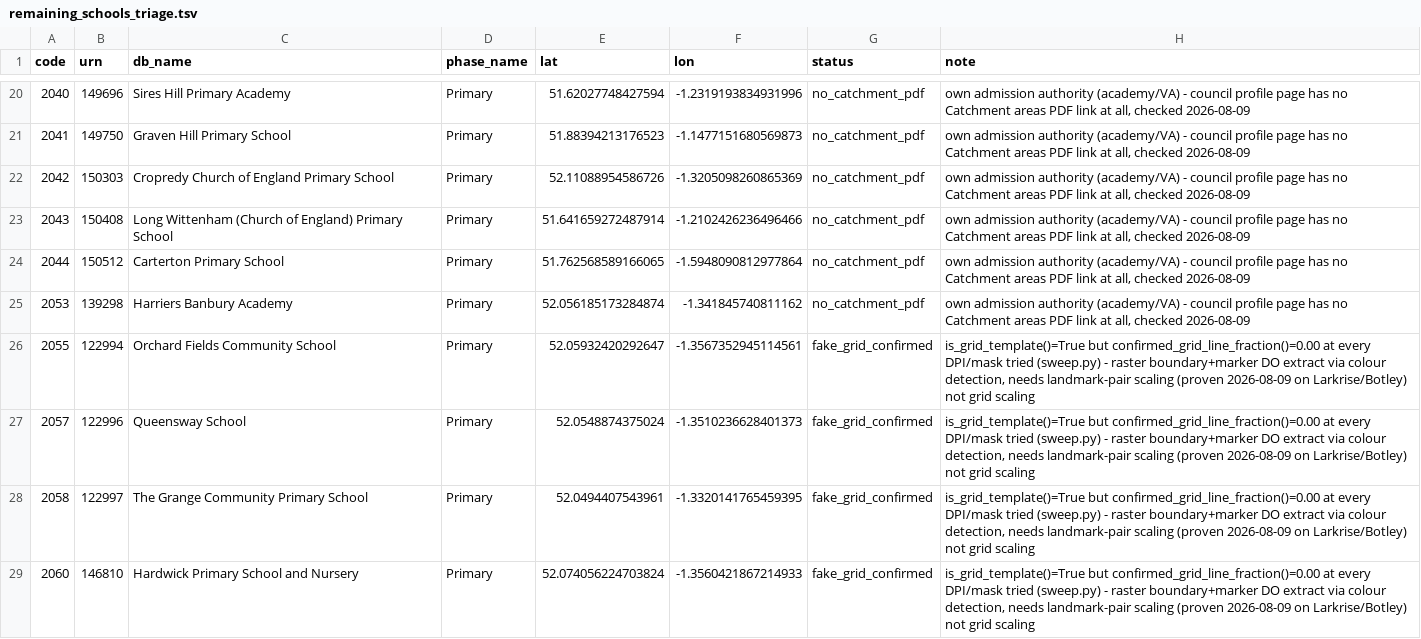
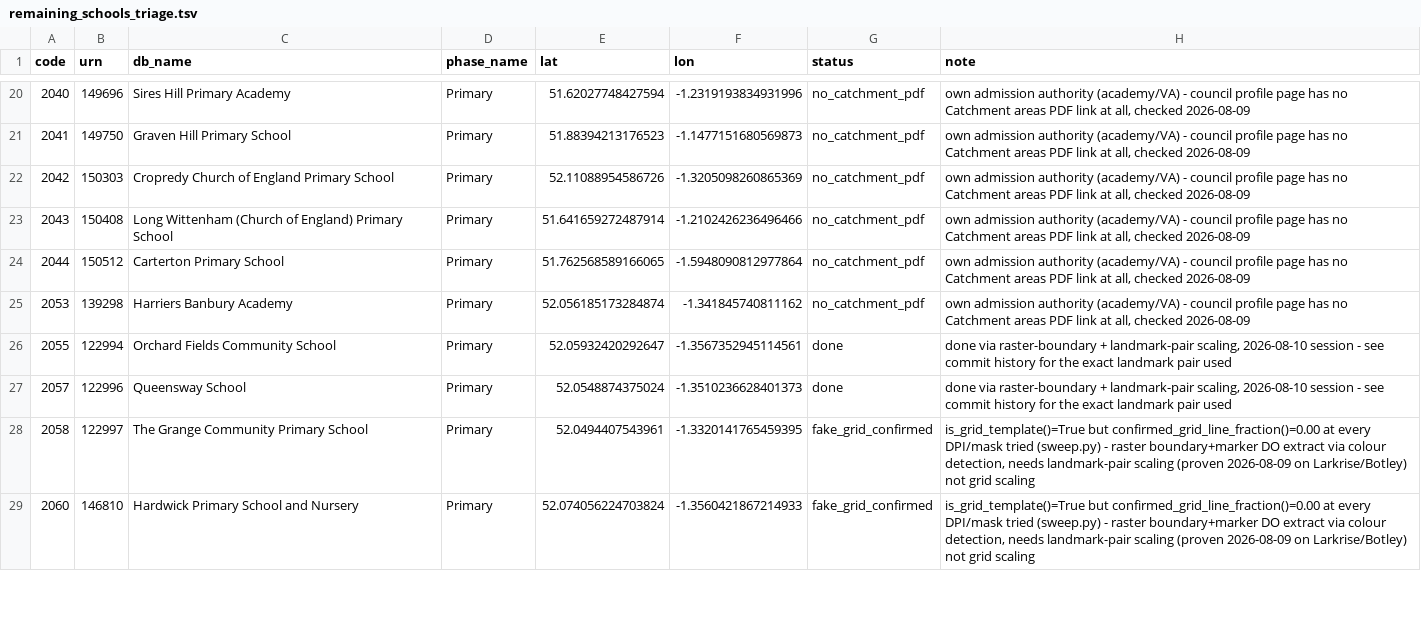
Before and after one commit to ynot-tony1/catchment-zone, a TSV file: data/digitized-catchments/oxfordshire/pipeline/remaining_schools_triage.tsv, drawn as a sheet; only a part is shown, gaps mark what is left out; the diff covers the shown part only.

Commit message:
Update PROJECT_STATUS.md and remaining_schools_triage.tsv with this session's Oxfordshire progress
Documents the 4 schools landed this session (Orchard Fields, Queensway,
Longfields, Glory Farm) and the short-vs-long-baseline landmark-pair
finding. Corrects 3 triage rows (John Henry Newman Academy, Rose Hill,
Windale) that were stale fake_grid_confirmed despite already being
present in the geojson from an earlier, previously-documented commit.
Updates Langford Village and Bure Park's notes with this session's
specific attempted-landmark findings.

Also includes a pnpm format:write pass over
oxfordshire_digitized_primary_catchments.geojson - re-serialising it
through Python changed the file's whitespace/line-wrapping but not one
coordinate value (verified: 0 geometry mismatches across all 156
features against the prior commit).

Oxfordshire: 178 -> 182 of 307 schools (156 primary + 26 secondary).
125 schools remain tracked in the triage file: 21 done, 17
fake_grid_confirmed (still-open landmark-pair candidates), 13
declined_or_open, 69 no_catchment_pdf.

```diff
--- a/data/digitized-catchments/oxfordshire/pipeline/remaining_schools_triage.tsv
+++ b/data/digitized-catchments/oxfordshire/pipeline/remaining_schools_triage.tsv
@@ -25,4 +25,4 @@ code	urn	db_name	phase_name	lat	lon	status	note
 2053	139298	Harriers Banbury Academy	Primary	52.056185173284874	-1.341845740811162	no_catchment_pdf	own admission authority (academy/VA) - council profile page has no Catchment areas PDF link at all, checked 2026-08-09
-2055	122994	Orchard Fields Community School	Primary	52.05932420292647	-1.3567352945114561	fake_grid_confirmed	is_grid_template()=True but confirmed_grid_line_fraction()=0.00 at every DPI/mask tried (sweep.py) - raster boundary+marker DO extract via colour detection, needs landmark-pair scaling (proven 2026-08-09 on Larkrise/Botley) not grid scaling
-2057	122996	Queensway School	Primary	52.0548874375024	-1.3510236628401373	fake_grid_confirmed	is_grid_template()=True but confirmed_grid_line_fraction()=0.00 at every DPI/mask tried (sweep.py) - raster boundary+marker DO extract via colour detection, needs landmark-pair scaling (proven 2026-08-09 on Larkrise/Botley) not grid scaling
+2055	122994	Orchard Fields Community School	Primary	52.05932420292647	-1.3567352945114561	done	done via raster-boundary + landmark-pair scaling, 2026-08-10 session - see commit history for the exact landmark pair used
+2057	122996	Queensway School	Primary	52.0548874375024	-1.3510236628401373	done	done via raster-boundary + landmark-pair scaling, 2026-08-10 session - see commit history for the exact landmark pair used
 2058	122997	The Grange Community Primary School	Primary	52.0494407543961	-1.3320141765459395	fake_grid_confirmed	is_grid_template()=True but confirmed_grid_line_fraction()=0.00 at every DPI/mask tried (sweep.py) - raster boundary+marker DO extract via colour detection, needs landmark-pair scaling (proven 2026-08-09 on Larkrise/Botley) not grid scaling
```
Also changed, not shown: 12 edited cells elsewhere in this file, 2 other files.
